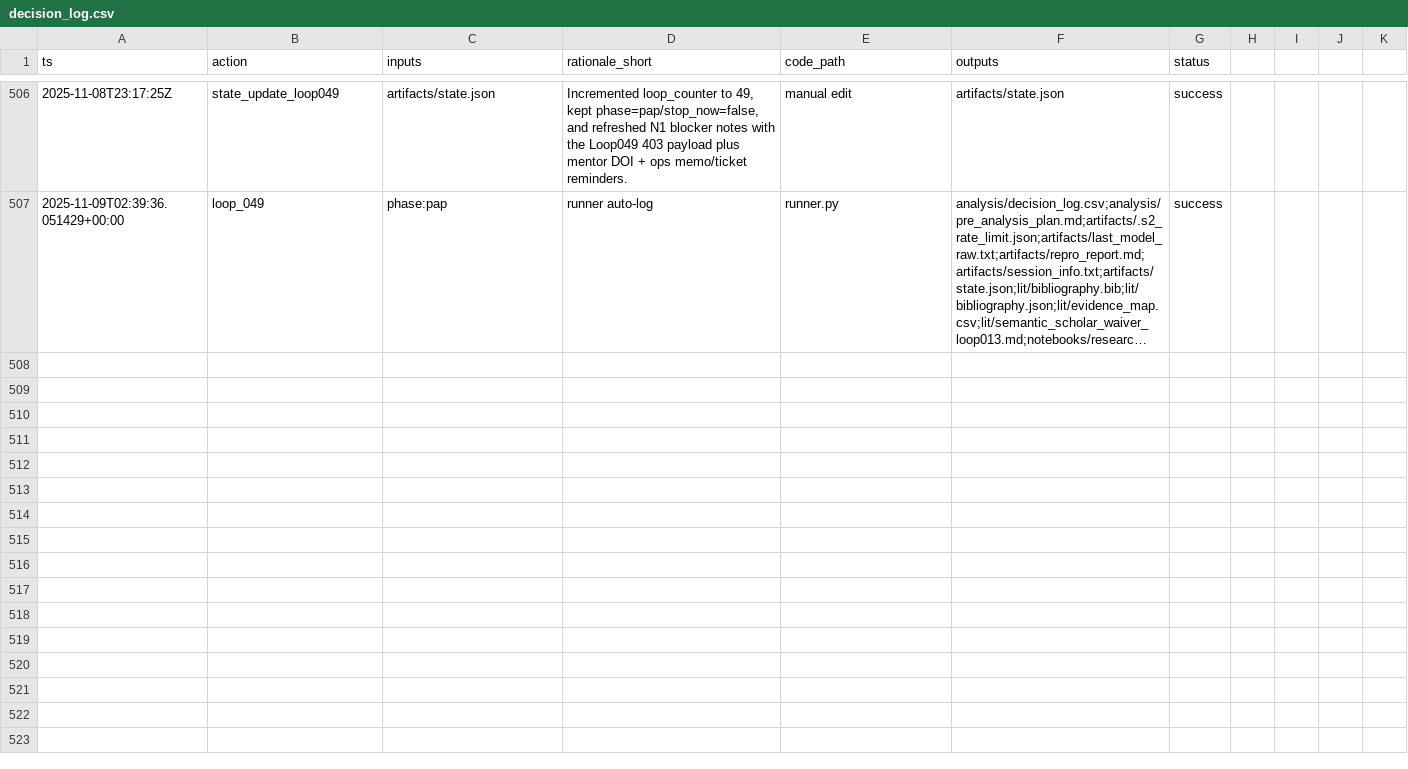
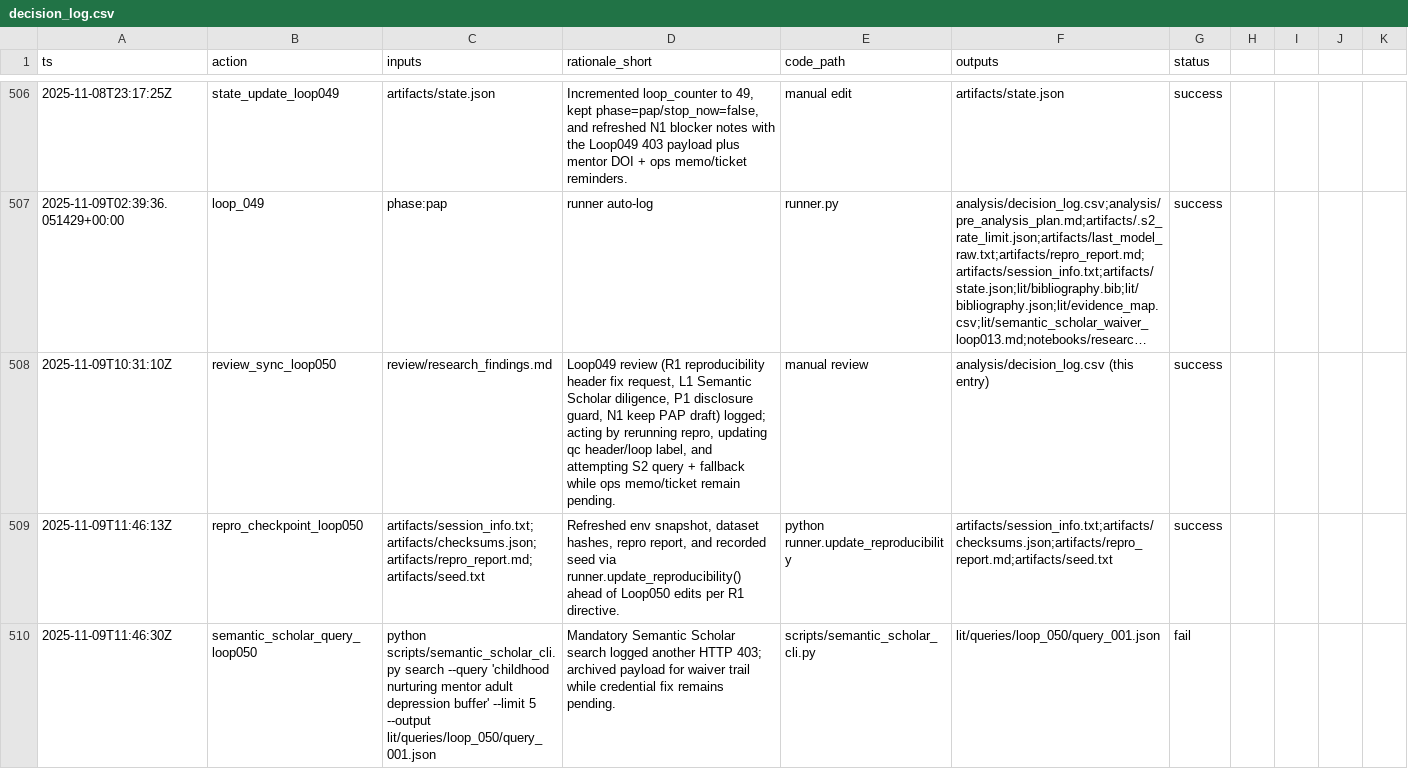
Before and after one commit to whp-wessel/ai_scientist, a CSV file: experiment_4b_aella_extensive_direct_edits_not_json/analysis/decision_log.csv, drawn as a sheet; only a part is shown, gaps mark what is left out; long unchanged cells end in …; the diff covers the shown part only; the diff names each change by its address in the sheet, - before the commit and + after, or states it on an @@ line.

Commit message:
chore: loop_050

```diff
--- a/experiment_4b_aella_extensive_direct_edits_not_json/analysis/decision_log.csv
+++ b/experiment_4b_aella_extensive_direct_edits_not_json/analysis/decision_log.csv
+row 508: 2025-11-09T10:31:10Z | review_sync_loop050 | review/research_findings.md | Loop049 review (R1 reproducibility header fix request, L1 Semantic Scholar diligence, P1 disclosure guard, N1 keep PAP draft) logged; acting by rerunning repro, updating qc header/loop label, and attempting S2 query + fallback while ops memo/ticket remain pending. | manual review | analysis/decision_log.csv (this entry) | success
+row 509: 2025-11-09T11:46:13Z | repro_checkpoint_loop050 | artifacts/session_info.txt;artifacts/checksums.json;artifacts/repro_report.md;artifacts/seed.txt | Refreshed env snapshot, dataset hashes, repro report, and recorded seed via runner.update_reproducibility() ahead of Loop050 edits per R1 directive. | python runner.update_reproducibility | artifacts/session_info.txt;artifacts/checksums.json;artifacts/repro_report.md;artifacts/seed.txt | success
+row 510: 2025-11-09T11:46:30Z | semantic_scholar_query_loop050 | python scripts/semantic_scholar_cli.py search --query 'childhood nurturing mentor adult depression buffer' --limit 5 --output lit/queries/loop_050/query_001.json | Mandatory Semantic Scholar search logged another HTTP 403; archived payload for waiver trail while credential fix remains pending. | scripts/semantic_scholar_cli.py | lit/queries/loop_050/query_001.json | fail
```
Also changed, not shown: 7 added rows elsewhere in this file, experiment_4b_aella_extensive_direct_edits_not_json/lit/evidence_map.csv, 14 other files.
